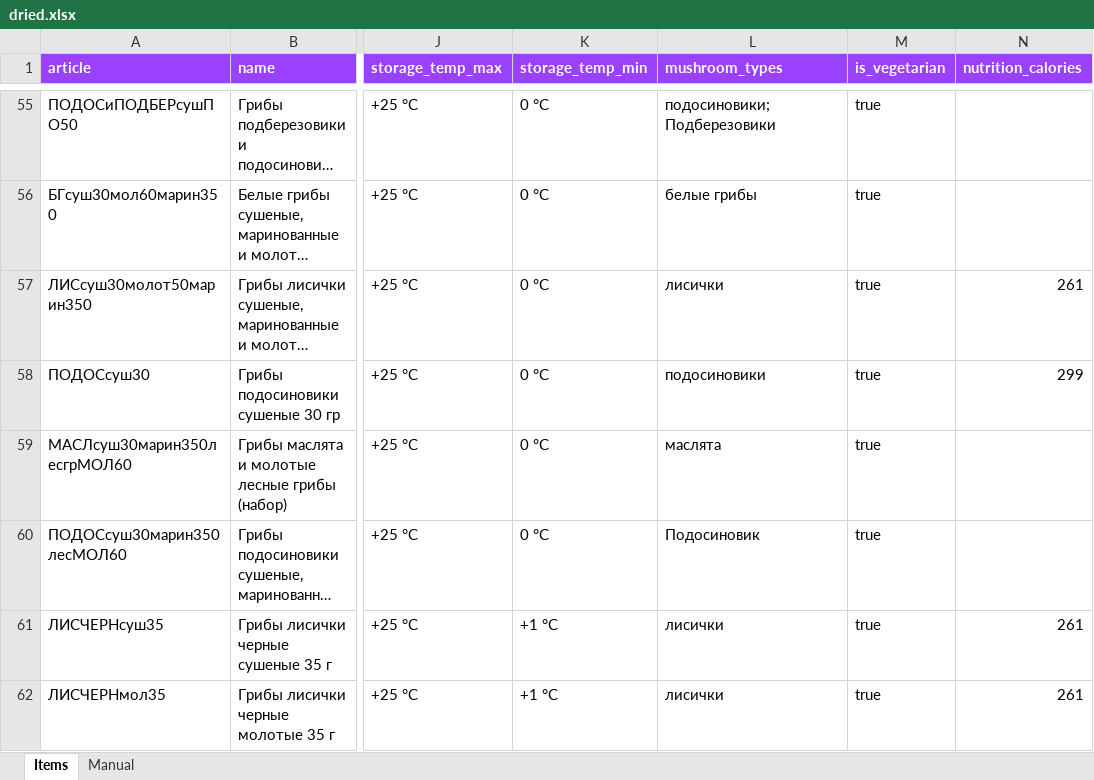
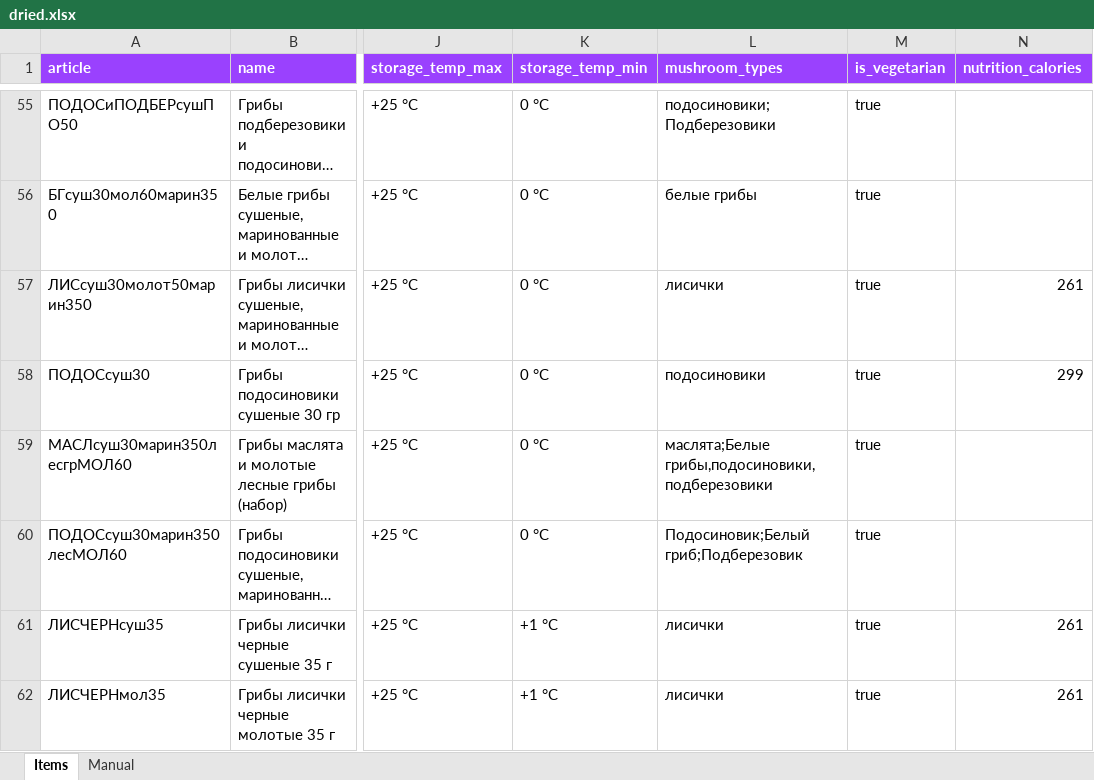
Before and after one commit to AnreX73/_shrooms, an Excel workbook: shroom_shop/dried.xlsx, sheet Items, drawn as a sheet; only a part is shown, gaps mark what is left out; long unchanged cells end in …; values as stored, in another font and other column widths than the file's, no borders; the diff names each change by its address in the sheet, - before the commit and + after, or states it on an @@ line.

```diff
--- a/shroom_shop/dried.xlsx (sheet Items)
+++ b/shroom_shop/dried.xlsx (sheet Items)
-L59 (mushroom_types): маслята
+L59 (mushroom_types): маслята;Белые грибы,подосиновики,подберезовики
-L60 (mushroom_types): Подосиновик
+L60 (mushroom_types): Подосиновик;Белый гриб;Подберезовик
```
Also changed, not shown: shroom_shop/canned.xlsx, 14 other files.
